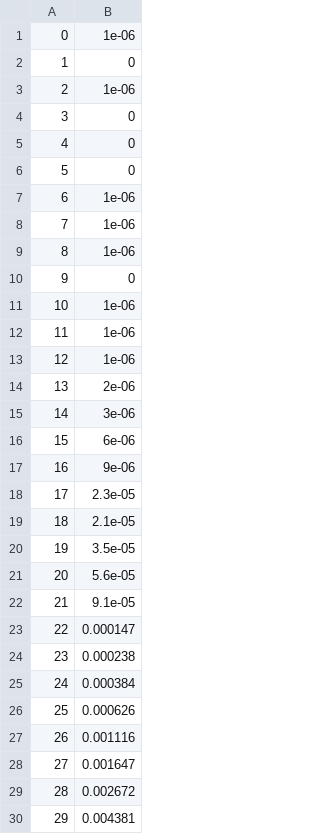
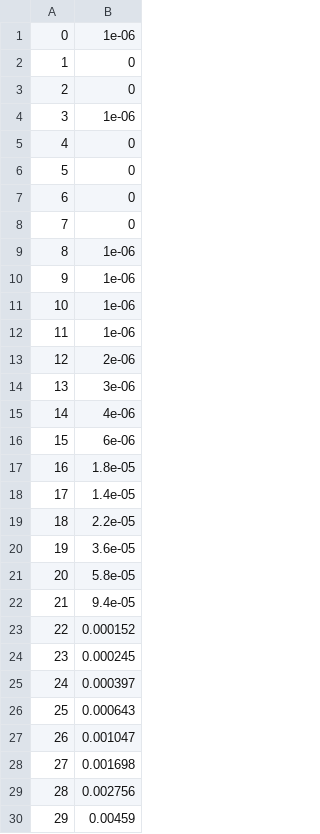
Before and after one commit to AlejandraRamirez777/AlejandraRamirez_hw9, a CSV file: times_cpp.csv, drawn as a sheet; only a part is shown; the diff covers the shown part only.

```diff
--- a/times_cpp.csv
+++ b/times_cpp.csv
@@ -2,29 +2,29 @@
 1,0
-2,1e-06
-3,0
+2,0
+3,1e-06
 4,0
 5,0
-6,1e-06
-7,1e-06
+6,0
+7,0
 8,1e-06
-9,0
+9,1e-06
 10,1e-06
 11,1e-06
-12,1e-06
-13,2e-06
-14,3e-06
+12,2e-06
+13,3e-06
+14,4e-06
 15,6e-06
-16,9e-06
-17,2.3e-05
-18,2.1e-05
-19,3.5e-05
-20,5.6e-05
-21,9.1e-05
-22,0.000147
-23,0.000238
-24,0.000384
-25,0.000626
-26,0.001116
-27,0.001647
-28,0.002672
-29,0.004381
+16,1.8e-05
+17,1.4e-05
+18,2.2e-05
+19,3.6e-05
+20,5.8e-05
+21,9.4e-05
+22,0.000152
+23,0.000245
+24,0.000397
+25,0.000643
+26,0.001047
+27,0.001698
+28,0.002756
+29,0.00459
```
Also changed, not shown: 5 edited cells elsewhere in this file, times_python.csv, 3 other files.
